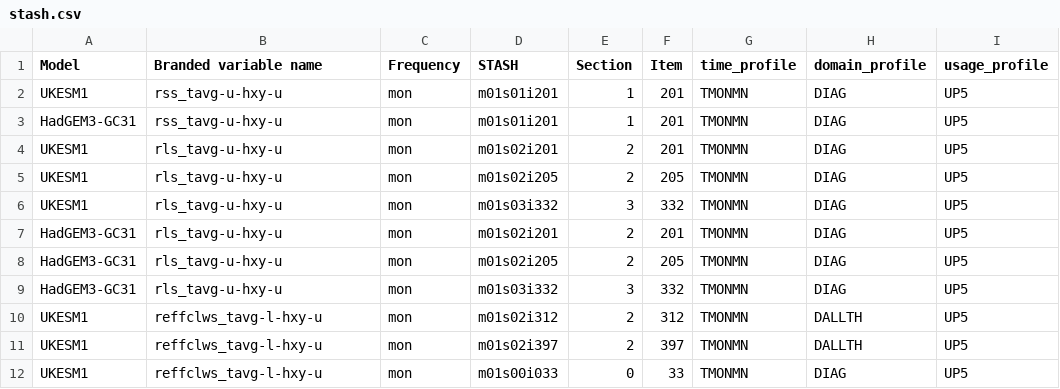
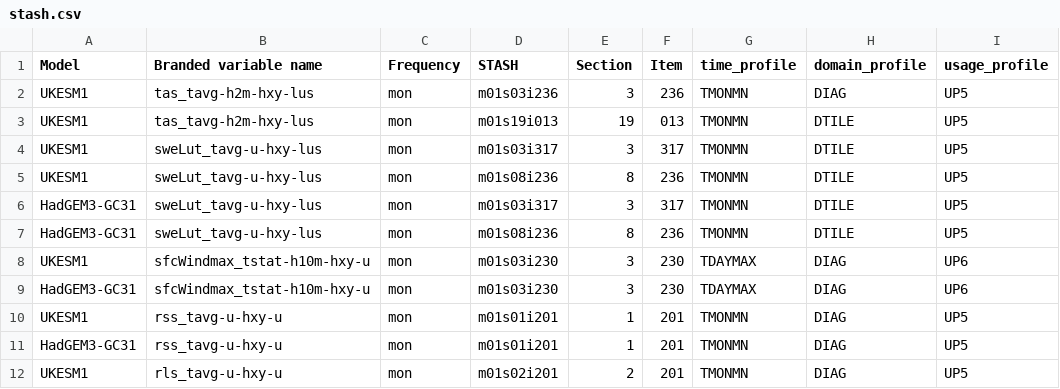
Before and after one commit to mo-gill/CDDS-CMIP7-mappings, a CSV file: data/stash.csv, drawn as a sheet; only a part is shown; the shorter side is filled out with more unchanged rows.

```diff
--- a/data/stash.csv
+++ b/data/stash.csv
@@ -1,2 +1,10 @@
 Model,Branded variable name,Frequency,STASH,Section,Item,time_profile,domain_profile,usage_profile
+UKESM1,tas_tavg-h2m-hxy-lus,mon,m01s03i236,3,236,TMONMN,DIAG,UP5
+UKESM1,tas_tavg-h2m-hxy-lus,mon,m01s19i013,19,013,TMONMN,DTILE,UP5
+UKESM1,sweLut_tavg-u-hxy-lus,mon,m01s03i317,3,317,TMONMN,DTILE,UP5
+UKESM1,sweLut_tavg-u-hxy-lus,mon,m01s08i236,8,236,TMONMN,DTILE,UP5
+HadGEM3-GC31,sweLut_tavg-u-hxy-lus,mon,m01s03i317,3,317,TMONMN,DTILE,UP5
+HadGEM3-GC31,sweLut_tavg-u-hxy-lus,mon,m01s08i236,8,236,TMONMN,DTILE,UP5
+UKESM1,sfcWindmax_tstat-h10m-hxy-u,mon,m01s03i230,3,230,TDAYMAX,DIAG,UP6
+HadGEM3-GC31,sfcWindmax_tstat-h10m-hxy-u,mon,m01s03i230,3,230,TDAYMAX,DIAG,UP6
 UKESM1,rss_tavg-u-hxy-u,mon,m01s01i201,1,201,TMONMN,DIAG,UP5
```
Also changed, not shown: 2 other files.
